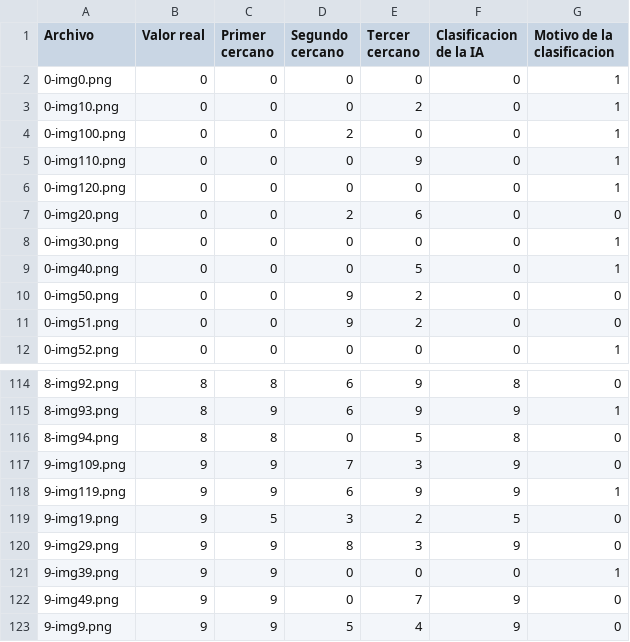
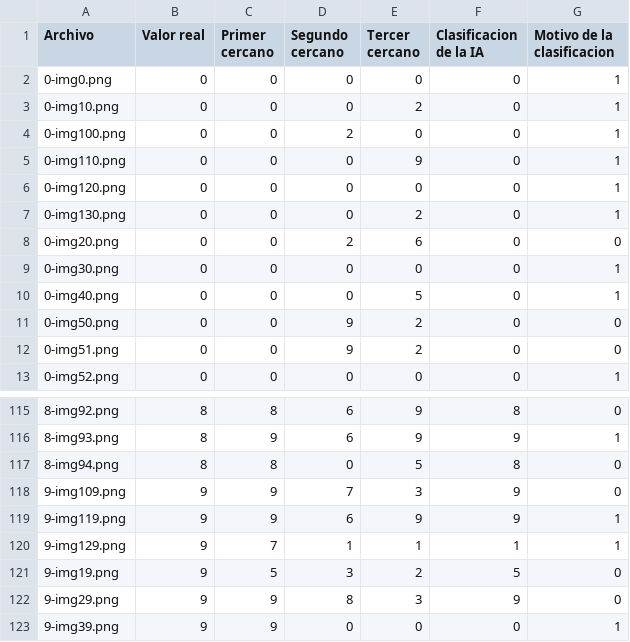
Before and after one commit to ReyesEB/Proyecto_ICC_2_2025-2, a CSV file: resultados.csv, drawn as a sheet; only a part is shown, gaps mark what is left out; the shorter side is filled out with more unchanged rows.

Commit message:
separador xd

```diff
--- a/resultados.csv
+++ b/resultados.csv
@@ -6,2 +6,3 @@ Archivo,Valor real,Primer cercano,Segundo cercano,Tercer cercano,Clasificacion d
 0-img120.png,0,0,0,0,0,1
+0-img130.png,0,0,0,2,0,1
 0-img20.png,0,0,2,6,0,0
@@ -118,2 +119,3 @@ Archivo,Valor real,Primer cercano,Segundo cercano,Tercer cercano,Clasificacion d
 9-img119.png,9,9,6,9,9,1
+9-img129.png,9,7,1,1,1,1
 9-img19.png,9,5,3,2,5,0
```
